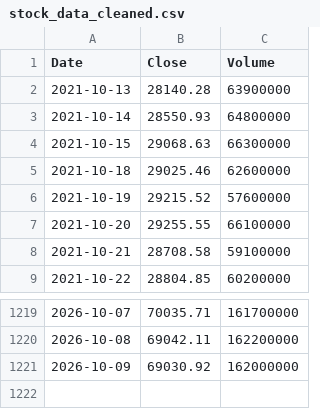
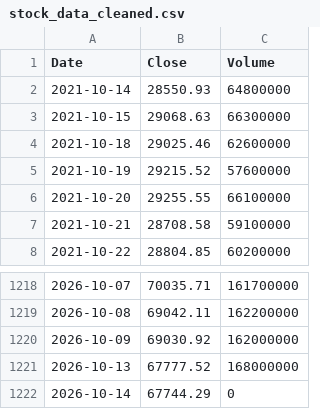
Before and after one commit to rxo-1-2-3/-, a CSV file: docs/stock_data_cleaned.csv, drawn as a sheet; only a part is shown, gaps mark what is left out; removed rows and columns are numbered as before the commit, all else as after; the diff names each change by its address in the sheet, - before the commit and + after, or states it on an @@ line.

```diff
--- a/docs/stock_data_cleaned.csv
+++ b/docs/stock_data_cleaned.csv
-row 2: 2021-10-13 | 28140.28 | 63900000
+row 1221: 2026-10-13 | 67777.52 | 168000000
+row 1222: 2026-10-14 | 67744.29 | 0
```
